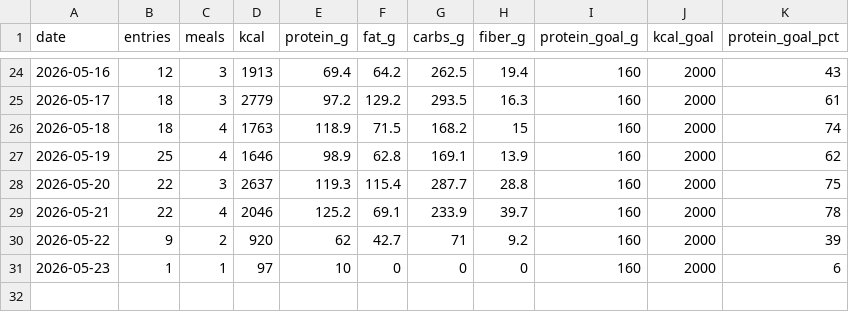
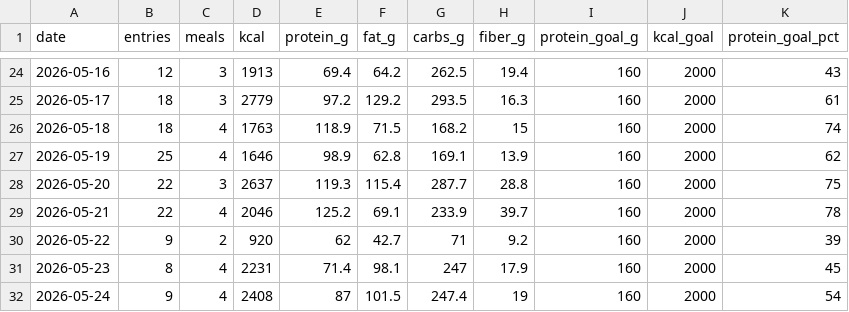
Before and after one commit to AnandChowdhary/food, a CSV file: data/daily.csv, drawn as a sheet; only a part is shown, gaps mark what is left out.

```diff
--- a/data/daily.csv
+++ b/data/daily.csv
@@ -30,2 +30,3 @@ date,entries,meals,kcal,protein_g,fat_g,carbs_g,fiber_g,protein_goal_g,kcal_goal
 2026-05-22,9,2,920,62,42.7,71,9.2,160,2000,39
-2026-05-23,1,1,97,10,0,0,0,160,2000,6
+2026-05-23,8,4,2231,71.4,98.1,247,17.9,160,2000,45
+2026-05-24,9,4,2408,87,101.5,247.4,19,160,2000,54
```
Also changed, not shown: data/entries.csv, data/meals.csv.
